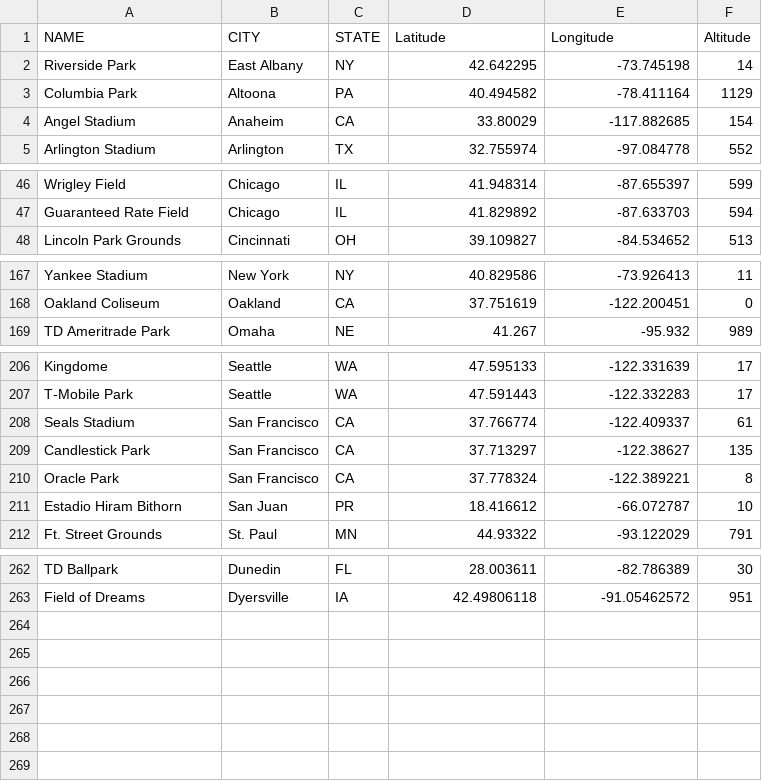
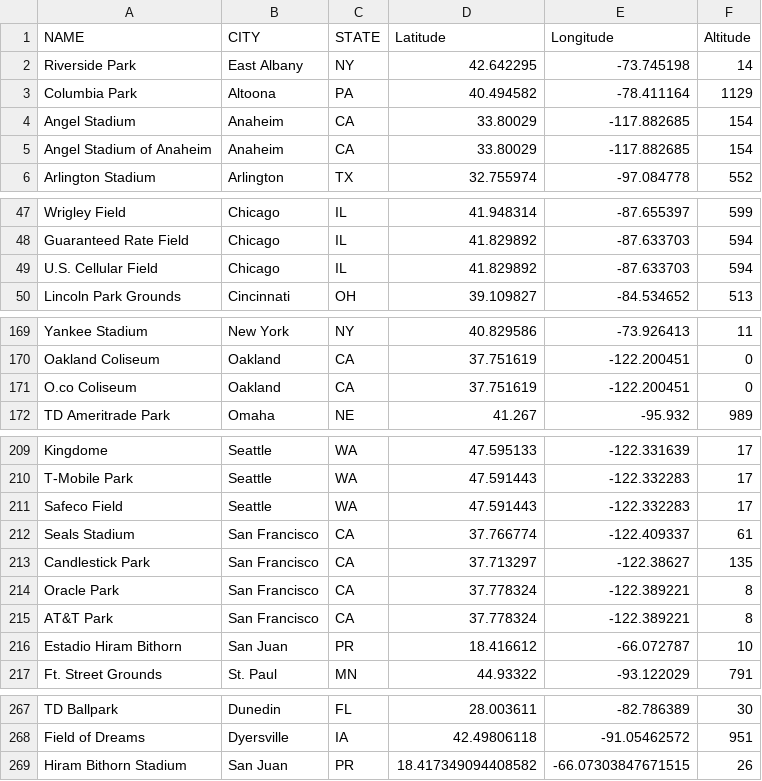
Before and after one commit to stone-ericm/MLB_counting_to_57_hits, a CSV file: Parks.csv, drawn as a sheet; only a part is shown, gaps mark what is left out.

```diff
--- a/Parks.csv
+++ b/Parks.csv
@@ -4,2 +4,3 @@ Columbia Park,Altoona,PA,40.494582,-78.411164,1129
 Angel Stadium,Anaheim,CA,33.80029,-117.882685,154
+Angel Stadium of Anaheim,Anaheim,CA,33.80029,-117.882685,154
 Arlington Stadium,Arlington,TX,32.755974,-97.084778,552
@@ -47,2 +48,3 @@ Wrigley Field,Chicago,IL,41.948314,-87.655397,599
 Guaranteed Rate Field,Chicago,IL,41.829892,-87.633703,594
+U.S. Cellular Field,Chicago,IL,41.829892,-87.633703,594
 Lincoln Park Grounds,Cincinnati,OH,39.109827,-84.534652,513
@@ -168,2 +170,3 @@ Yankee Stadium,New York,NY,40.829586,-73.926413,11
 Oakland Coliseum,Oakland,CA,37.751619,-122.200451,0
+O.co Coliseum,Oakland,CA,37.751619,-122.200451,0
 TD Ameritrade Park,Omaha,NE,41.267,-95.932,989
@@ -207,2 +210,3 @@ Kingdome,Seattle,WA,47.595133,-122.331639,17
 T-Mobile Park,Seattle,WA,47.591443,-122.332283,17
+Safeco Field,Seattle,WA,47.591443,-122.332283,17
 Seals Stadium,San Francisco,CA,37.766774,-122.409337,61
@@ -210,2 +214,3 @@ Candlestick Park,San Francisco,CA,37.713297,-122.38627,135
 Oracle Park,San Francisco,CA,37.778324,-122.389221,8
+AT&T Park,San Francisco,CA,37.778324,-122.389221,8
 Estadio Hiram Bithorn,San Juan,PR,18.416612,-66.072787,10
@@ -263 +268,2 @@ TD Ballpark,Dunedin,FL,28.003611,-82.786389,30
 Field of Dreams,Dyersville,IA,42.49806118,-91.05462572,951
+Hiram Bithorn Stadium,San Juan,PR,18.417349094408582,-66.07303847671515,26
```
Also changed, not shown: 2 other files.
